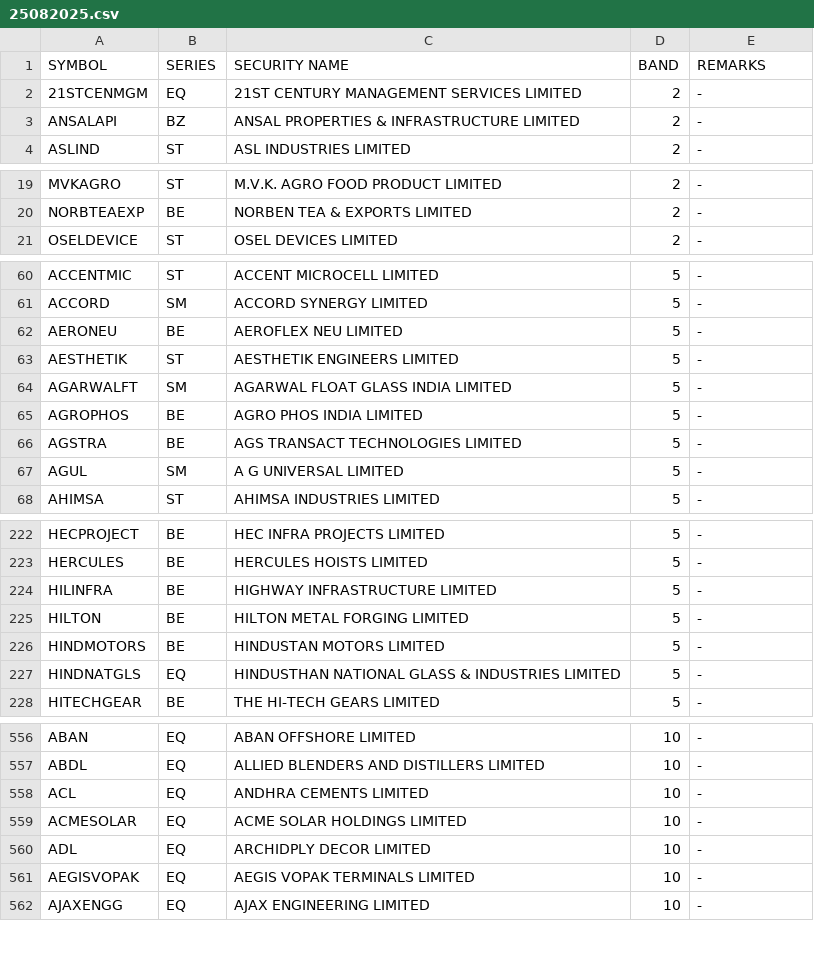
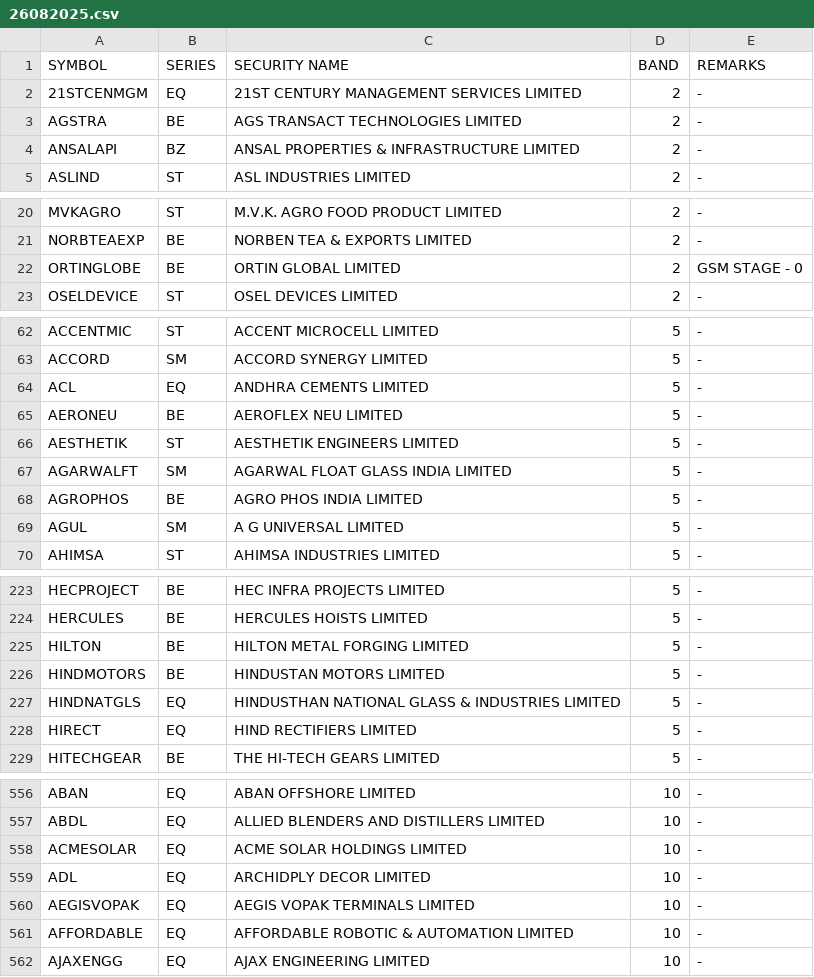
Before and after one commit to Anny26022/price_band, a CSV file: 26082025.csv (was 25082025.csv), drawn as a sheet; only a part is shown, gaps mark what is left out; removed rows and columns are numbered as before the commit, all else as after; the diff covers the shown part only; the diff names each change by its address in the sheet, - before the commit and + after, or states it on an @@ line.

```diff
--- a/25082025.csv
+++ b/26082025.csv
+row 3: AGSTRA | BE | AGS TRANSACT TECHNOLOGIES LIMITED | 2 | -
+row 22: ORTINGLOBE | BE | ORTIN GLOBAL LIMITED | 2 | GSM STAGE - 0
+row 64: ACL | EQ | ANDHRA CEMENTS LIMITED | 5 | -
-row 66: AGSTRA | BE | AGS TRANSACT TECHNOLOGIES LIMITED | 5 | -
-row 224: HILINFRA | BE | HIGHWAY INFRASTRUCTURE LIMITED | 5 | -
+row 228: HIRECT | EQ | HIND RECTIFIERS LIMITED | 5 | -
-row 558: ACL | EQ | ANDHRA CEMENTS LIMITED | 10 | -
+row 561: AFFORDABLE | EQ | AFFORDABLE ROBOTIC & AUTOMATION LIMITED | 10 | -
```
Also changed, not shown: 5 added rows, 7 removed rows and 1 edited cell elsewhere in this file.
